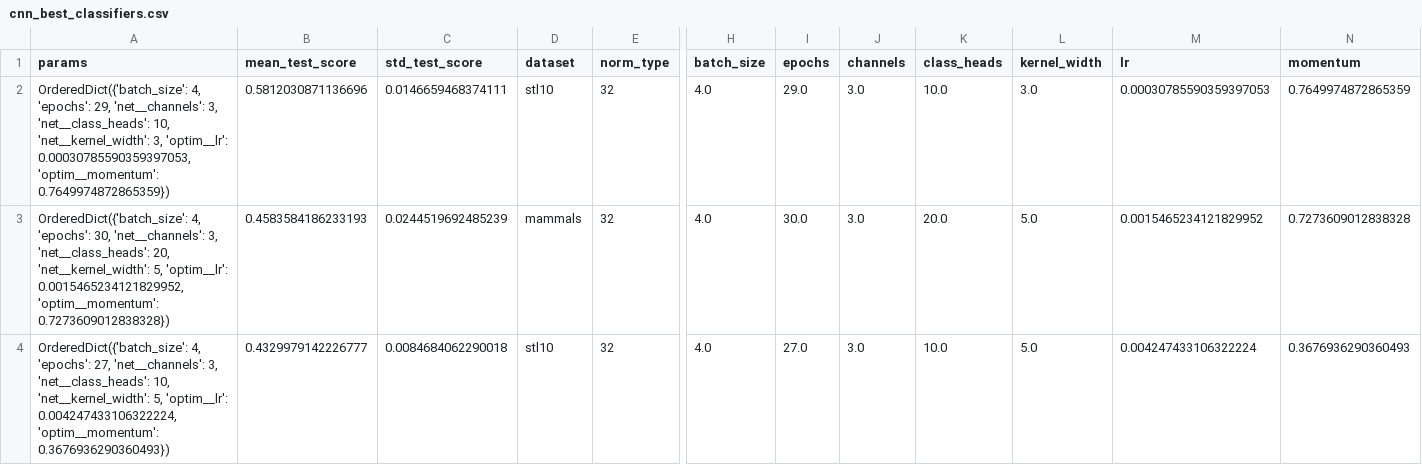
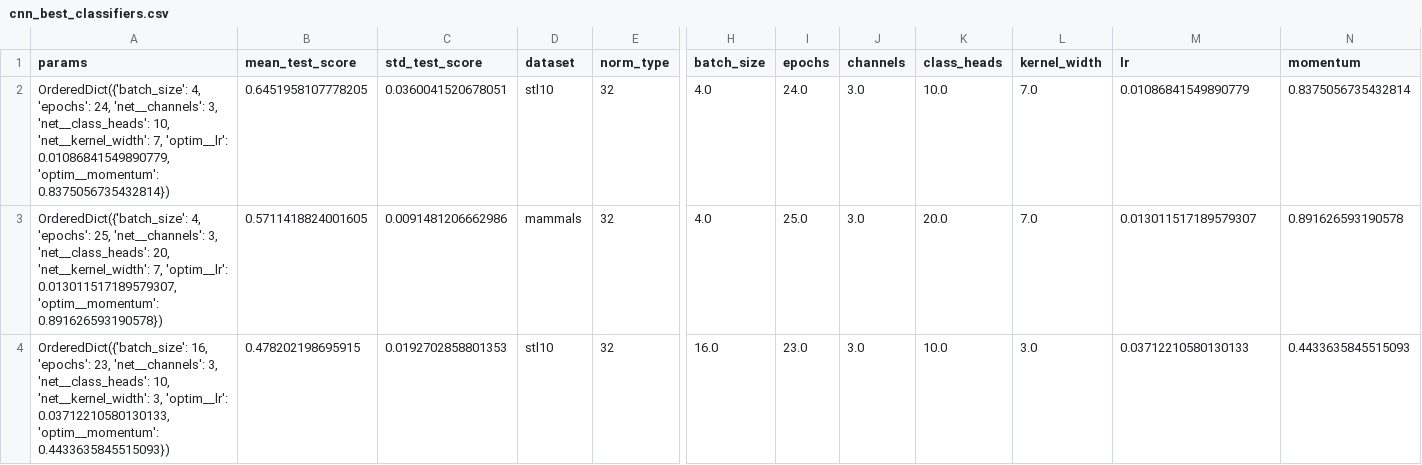
Before and after one commit to Detriatis/computer_vision, a CSV file: results/hyperopt/aggregated_results/cnn_best_classifiers.csv, drawn as a sheet; only a part is shown, gaps mark what is left out; removed rows and columns are numbered as before the commit, all else as after; rows hold the shown columns only; the diff covers the shown part only; the diff names each change by its address in the sheet, - before the commit and + after, or states it on an @@ line.

```diff
--- a/results/hyperopt/aggregated_results/cnn_best_classifiers.csv
+++ b/results/hyperopt/aggregated_results/cnn_best_classifiers.csv
-A2 (params): …4, 'epochs': 29, 'net__channels': 3, 'net__class_heads': 10, 'net__kernel_width': 3, 'optim__lr': 0.00030785590359397053, 'optim__momentum': 0.7649974872865359})
+A2 (params): …4, 'epochs': 24, 'net__channels': 3, 'net__class_heads': 10, 'net__kernel_width': 7, 'optim__lr': 0.01086841549890779, 'optim__momentum': 0.8375056735432814})
-B2 (mean_test_score): 0.5812030871136696
+B2 (mean_test_score): 0.6451958107778205
-C2 (std_test_score): 0.0146659468374111
+C2 (std_test_score): 0.0360041520678051
-I2 (epochs): 29.0
+I2 (epochs): 24.0
-L2 (kernel_width): 3.0
+L2 (kernel_width): 7.0
-M2 (lr): 0.00030785590359397053
+M2 (lr): 0.01086841549890779
-N2 (momentum): 0.7649974872865359
+N2 (momentum): 0.8375056735432814
-A3 (params): …4, 'epochs': 30, 'net__channels': 3, 'net__class_heads': 20, 'net__kernel_width': 5, 'optim__lr': 0.0015465234121829952, 'optim__momentum': 0.7273609012838328})
+A3 (params): …4, 'epochs': 25, 'net__channels': 3, 'net__class_heads': 20, 'net__kernel_width': 7, 'optim__lr': 0.013011517189579307, 'optim__momentum': 0.891626593190578})
-B3 (mean_test_score): 0.4583584186233193
+B3 (mean_test_score): 0.5711418824001605
-C3 (std_test_score): 0.0244519692485239
+C3 (std_test_score): 0.0091481206662986
-I3 (epochs): 30.0
+I3 (epochs): 25.0
-L3 (kernel_width): 5.0
+L3 (kernel_width): 7.0
-M3 (lr): 0.0015465234121829952
+M3 (lr): 0.013011517189579307
-N3 (momentum): 0.7273609012838328
+N3 (momentum): 0.891626593190578
-row 4: OrderedDict({'batch_size': 4, 'epochs': 27, 'net__channels': 3, 'net__class_heads': 10, 'net__kernel_width': 5, 'optim__lr': 0.004247433106322224, 'optim__momentum': 0.3676936290360493}) | 0.4329979142226777 | 0.0084684062290018 | stl10 | 32 | 4.0 | 27.0 | 3.0 | 10.0 | 5.0 | 0.004247433106322224 | 0.3676936290360493
+row 4: OrderedDict({'batch_size': 16, 'epochs': 23, 'net__channels': 3, 'net__class_heads': 10, 'net__kernel_width': 3, 'optim__lr': 0.03712210580130133, 'optim__momentum': 0.4433635845515093}) | 0.478202198695915 | 0.0192702858801353 | stl10 | 32 | 16.0 | 23.0 | 3.0 | 10.0 | 3.0 | 0.03712210580130133 | 0.4433635845515093
```
Also changed, not shown: 1 added row, 1 removed row and 14 edited cells elsewhere in this file, results/fullmodel/cnn_fullmodel.csv, results/fullmodel/split_cnn_0/confusion_matrix.csv, 27 other files.
